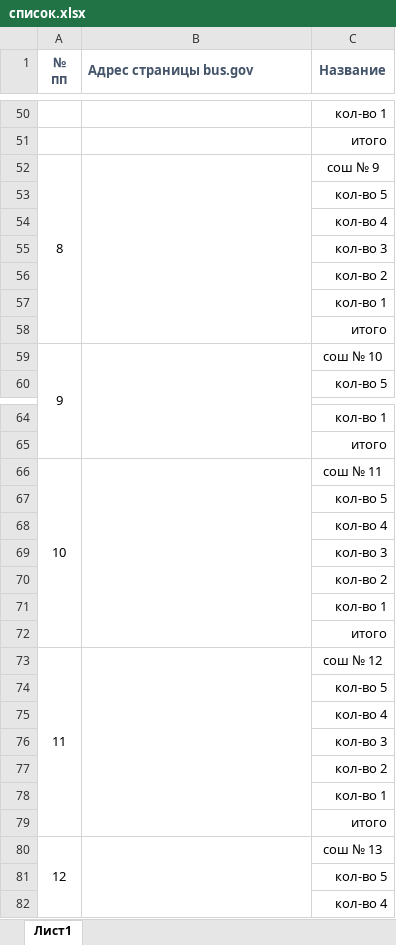
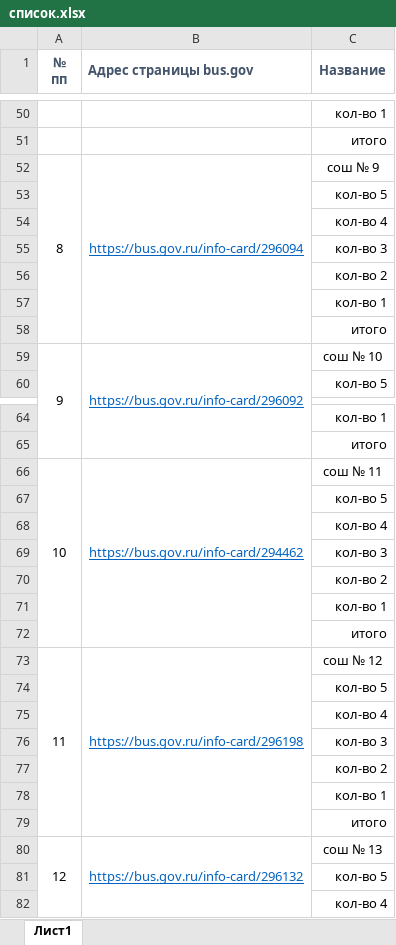
Before and after one commit to my-ijet/csharp_busgov_scrapper, an Excel workbook: список.xlsx, sheet Лист1, drawn as a sheet; only a part is shown, gaps mark what is left out; values as stored, in another font and other column widths than the file's, no borders; the diff covers the shown part only; the diff names each change by its address in the sheet, - before the commit and + after, or states it on an @@ line.

```diff
--- a/список.xlsx (sheet Лист1)
+++ b/список.xlsx (sheet Лист1)
-B52 (Адрес страницы bus.gov): (empty)
+B52 (Адрес страницы bus.gov): https://bus.gov.ru/info-card/296094
-B59 (Адрес страницы bus.gov): (empty)
+B59 (Адрес страницы bus.gov): https://bus.gov.ru/info-card/296092
-B66 (Адрес страницы bus.gov): (empty)
+B66 (Адрес страницы bus.gov): https://bus.gov.ru/info-card/294462
-B73 (Адрес страницы bus.gov): (empty)
+B73 (Адрес страницы bus.gov): https://bus.gov.ru/info-card/296198
-B80 (Адрес страницы bus.gov): (empty)
+B80 (Адрес страницы bus.gov): https://bus.gov.ru/info-card/296132
```
Also changed, not shown: 20 edited cells elsewhere in this sheet, 3 other files.
